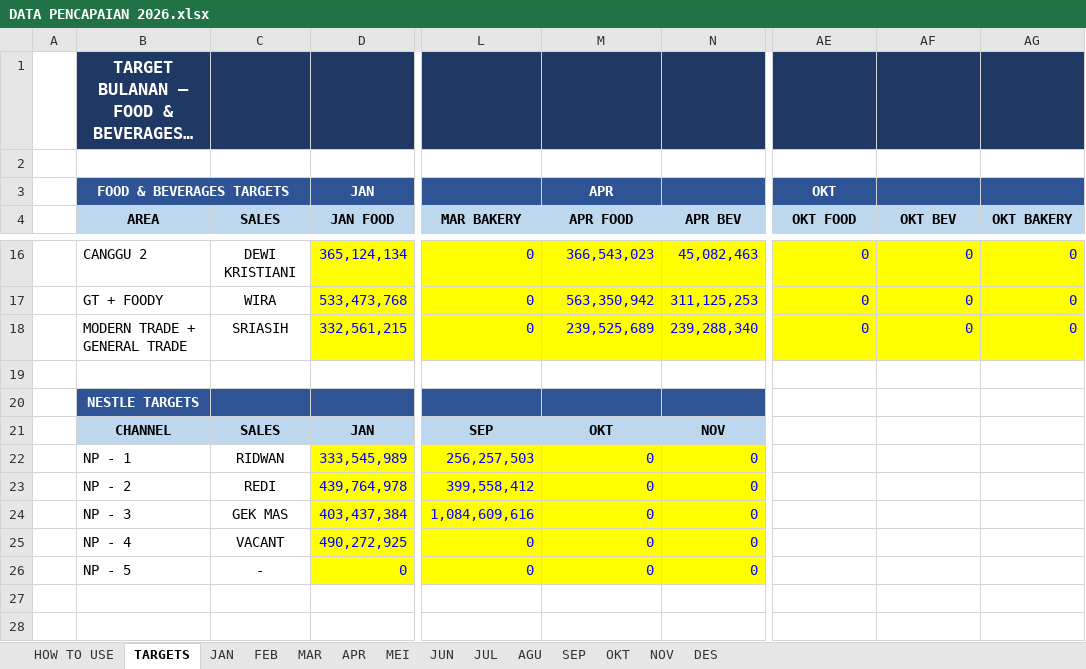
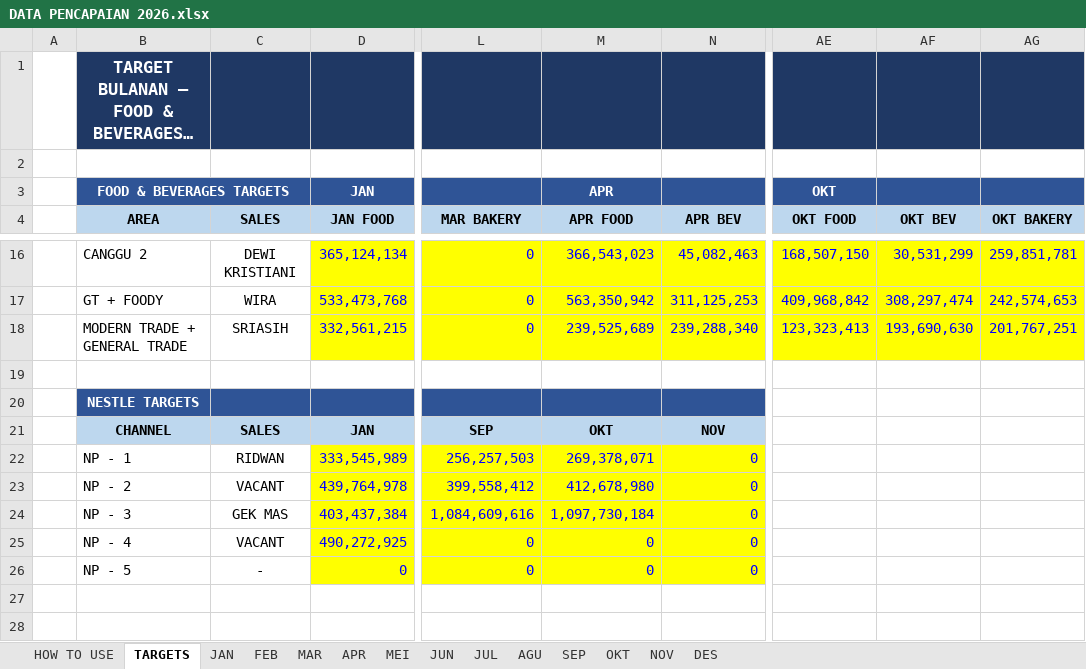
Before and after one commit to RandyT25/MKU-MKS-Area-Dashboard, an Excel workbook: uploads/DATA PENCAPAIAN 2026.xlsx, sheet TARGETS, drawn as a sheet; only a part is shown, gaps mark what is left out; long unchanged cells end in …; values as stored, in another font and other column widths than the file's, no borders; the diff covers the shown part only; the diff names each change by its address in the sheet, - before the commit and + after, or states it on an @@ line.

```diff
--- a/uploads/DATA PENCAPAIAN 2026.xlsx (sheet TARGETS)
+++ b/uploads/DATA PENCAPAIAN 2026.xlsx (sheet TARGETS)
-AE16 (OKT FOOD): 0
+AE16 (OKT FOOD): 168,507,150
-AF16 (OKT BEV): 0
+AF16 (OKT BEV): 30,531,299
-AG16 (OKT BAKERY): 0
+AG16 (OKT BAKERY): 259,851,781
-AE17 (OKT FOOD): 0
+AE17 (OKT FOOD): 409,968,842
-AF17 (OKT BEV): 0
+AF17 (OKT BEV): 308,297,474
-AG17 (OKT BAKERY): 0
+AG17 (OKT BAKERY): 242,574,653
-AE18 (OKT FOOD): 0
+AE18 (OKT FOOD): 123,323,413
-AF18 (OKT BEV): 0
+AF18 (OKT BEV): 193,690,630
-AG18 (OKT BAKERY): 0
+AG18 (OKT BAKERY): 201,767,251
-M22 (APR FOOD): 0
+M22 (APR FOOD): 269,378,071
-C23 (SALES): REDI
+C23 (SALES): VACANT
-M23 (APR FOOD): 0
+M23 (APR FOOD): 412,678,980
-M24 (APR FOOD): 0
+M24 (APR FOOD): 1,097,730,184
```
Also changed, not shown: 32 edited cells elsewhere in this sheet, sheet OKT, sheet SEP, 6 other files.
